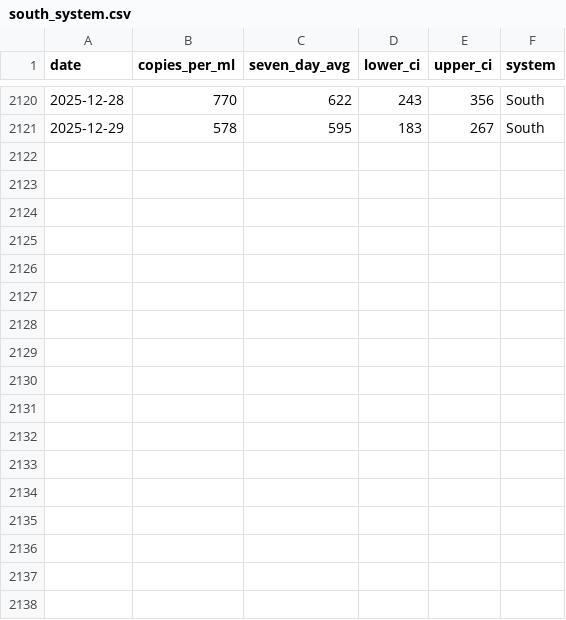
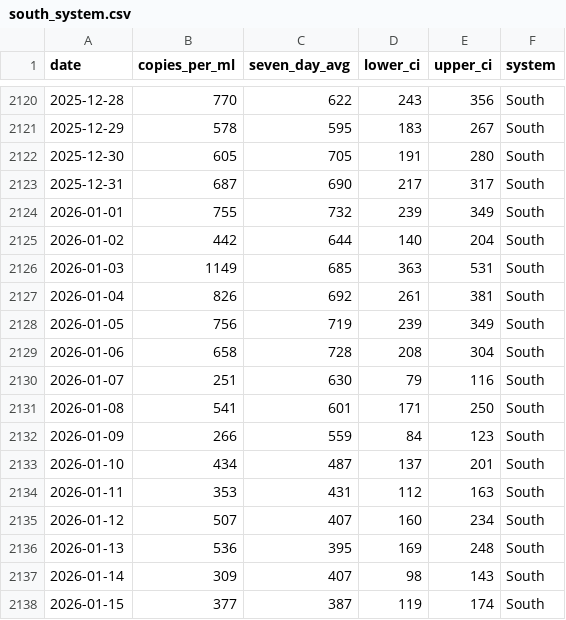
Before and after one commit to smach/biobot_mwra, a CSV file: data/processed/south_system.csv, drawn as a sheet; only a part is shown, gaps mark what is left out; the diff names each change by its address in the sheet, - before the commit and + after, or states it on an @@ line.

```diff
--- a/data/processed/south_system.csv
+++ b/data/processed/south_system.csv
+row 2122: 2025-12-30 | 605 | 705 | 191 | 280 | South
+row 2123: 2025-12-31 | 687 | 690 | 217 | 317 | South
+row 2124: 2026-01-01 | 755 | 732 | 239 | 349 | South
+row 2125: 2026-01-02 | 442 | 644 | 140 | 204 | South
+row 2126: 2026-01-03 | 1149 | 685 | 363 | 531 | South
+row 2127: 2026-01-04 | 826 | 692 | 261 | 381 | South
+row 2128: 2026-01-05 | 756 | 719 | 239 | 349 | South
+row 2129: 2026-01-06 | 658 | 728 | 208 | 304 | South
+row 2130: 2026-01-07 | 251 | 630 | 79 | 116 | South
+row 2131: 2026-01-08 | 541 | 601 | 171 | 250 | South
+row 2132: 2026-01-09 | 266 | 559 | 84 | 123 | South
+row 2133: 2026-01-10 | 434 | 487 | 137 | 201 | South
+row 2134: 2026-01-11 | 353 | 431 | 112 | 163 | South
+row 2135: 2026-01-12 | 507 | 407 | 160 | 234 | South
+row 2136: 2026-01-13 | 536 | 395 | 169 | 248 | South
+row 2137: 2026-01-14 | 309 | 407 | 98 | 143 | South
+row 2138: 2026-01-15 | 377 | 387 | 119 | 174 | South
```
Also changed, not shown: data/processed/combined_data.csv, data/processed/north_system.csv, 5 other files.
